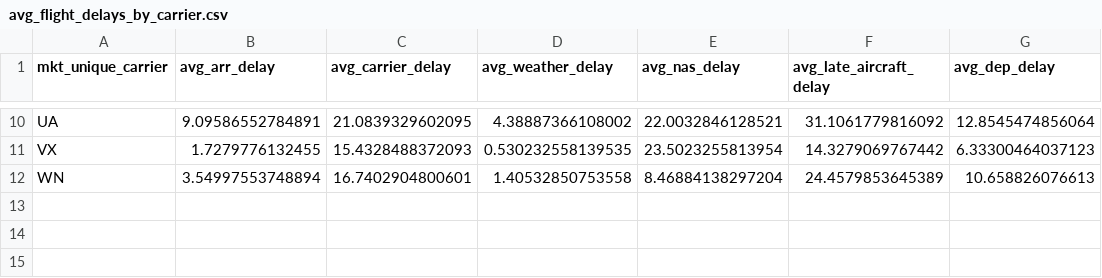
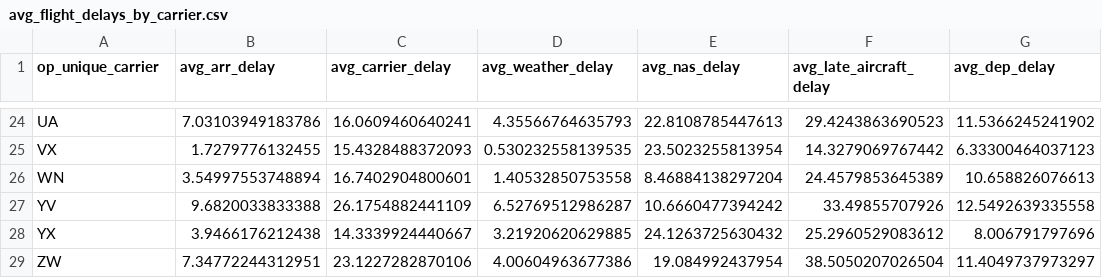
Before and after one commit to brianl2/Midterm-Project-Lighthouselabs-, a CSV file: data/preprocessing/avg_flight_delays_by_carrier.csv, drawn as a sheet; only a part is shown, gaps mark what is left out; addresses are those after the commit; the diff covers the shown part only; the diff names each change by its address in the sheet, - before the commit and + after, or states it on an @@ line.

Commit message:
Created feature_engineering notbook with example of avg delay features, also fixed bug in preprocessing script (test_data was not filtering features)

```diff
--- a/data/preprocessing/avg_flight_delays_by_carrier.csv
+++ b/data/preprocessing/avg_flight_delays_by_carrier.csv
-A1: mkt_unique_carrier
+A1: op_unique_carrier
-B24 (avg_arr_delay): 9.09586552784891
+B24 (avg_arr_delay): 7.03103949183786
-C24 (avg_carrier_delay): 21.0839329602095
+C24 (avg_carrier_delay): 16.0609460640241
-D24 (avg_weather_delay): 4.38887366108002
+D24 (avg_weather_delay): 4.35566764635793
-E24 (avg_nas_delay): 22.0032846128521
+E24 (avg_nas_delay): 22.8108785447613
-F24 (avg_late_aircraft_delay): 31.1061779816092
+F24 (avg_late_aircraft_delay): 29.4243863690523
-G24 (avg_dep_delay): 12.8545474856064
+G24 (avg_dep_delay): 11.5366245241902
+row 27: YV | 9.6820033833388 | 26.1754882441109 | 6.52769512986287 | 10.6660477394242 | 33.49855707926 | 12.5492639335558
+row 28: YX | 3.9466176212438 | 14.3339924440667 | 3.21920620629885 | 24.1263725630432 | 25.2960529083612 | 8.006791797696
+row 29: ZW | 7.34772244312951 | 23.1227282870106 | 4.00604963677386 | 19.084992437954 | 38.5050207026504 | 11.4049737973297
```
Also changed, not shown: 14 added rows and 24 edited cells elsewhere in this file, 2 other files.
